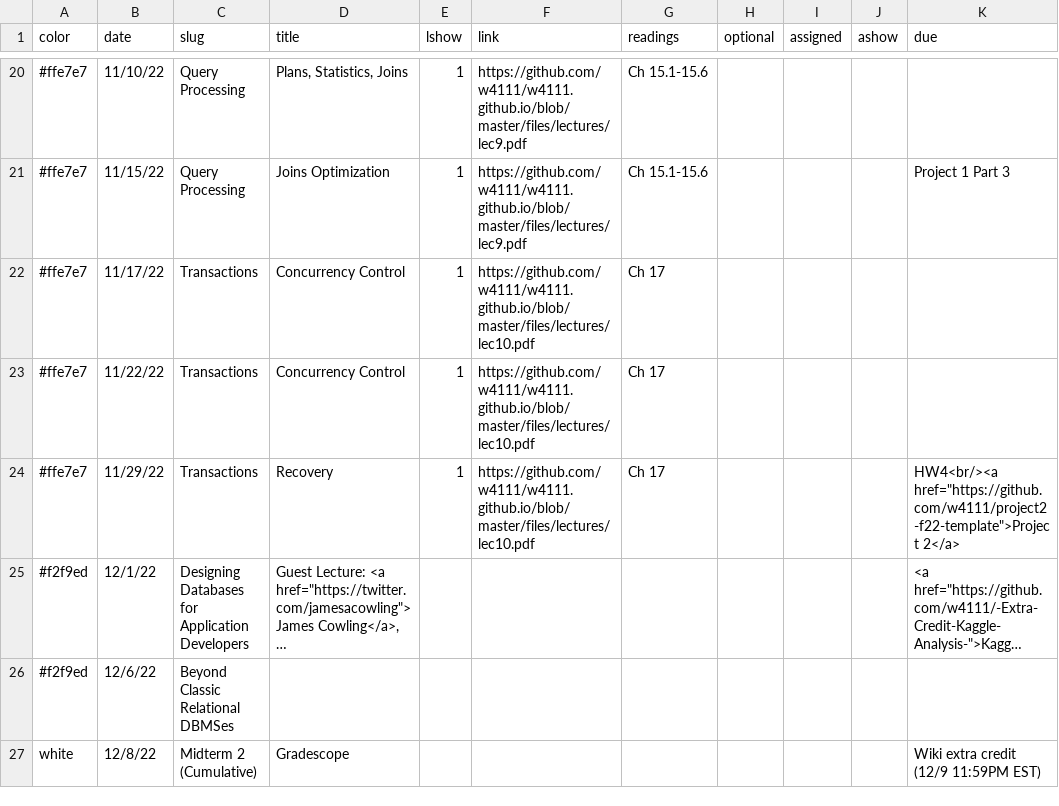
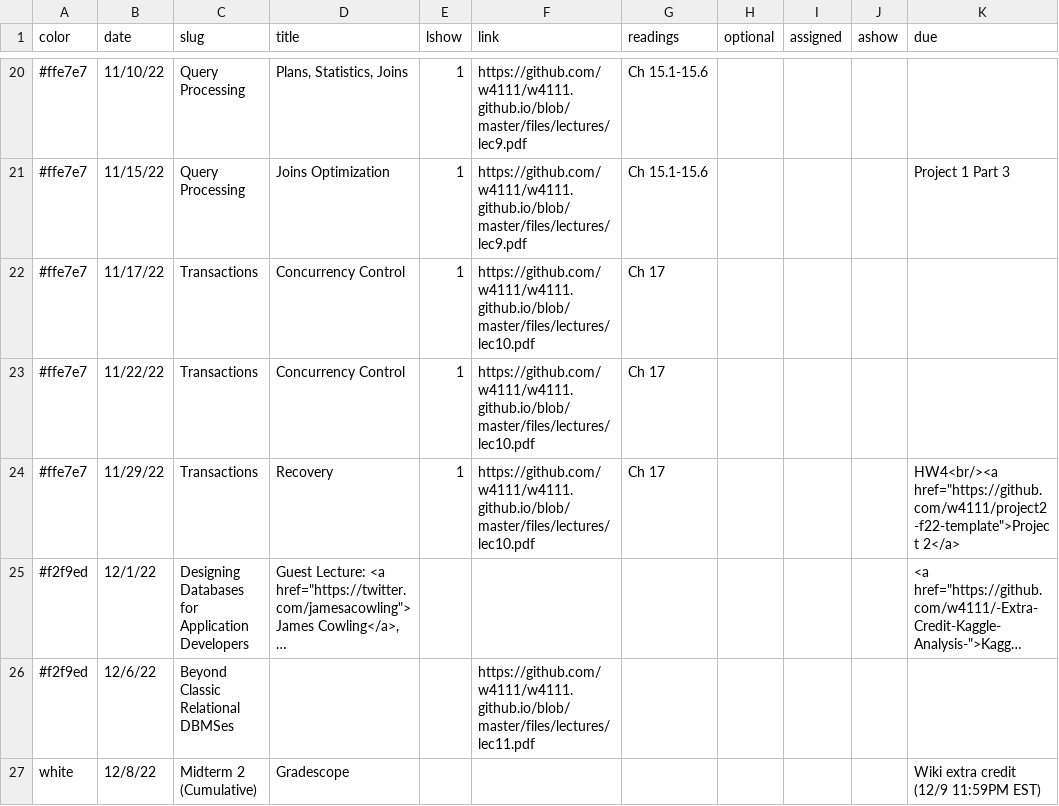
Before and after one commit to w4111/w4111.github.io, a CSV file: _data/schedule.csv, drawn as a sheet; only a part is shown, gaps mark what is left out; long unchanged cells end in …; the diff names each change by its address in the sheet, - before the commit and + after, or states it on an @@ line.

```diff
--- a/_data/schedule.csv
+++ b/_data/schedule.csv
-F26 (link): (empty)
+F26 (link): https://github.com/w4111/w4111.github.io/blob/master/files/lectures/lec11.pdf
```
Also changed, not shown: 1 other file.
